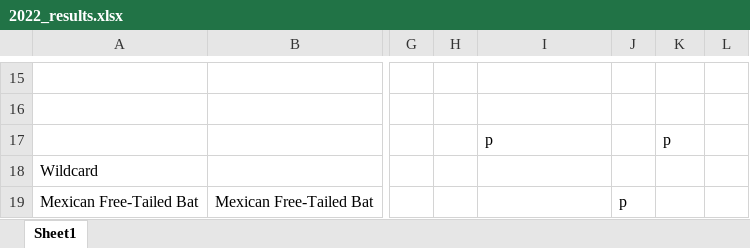
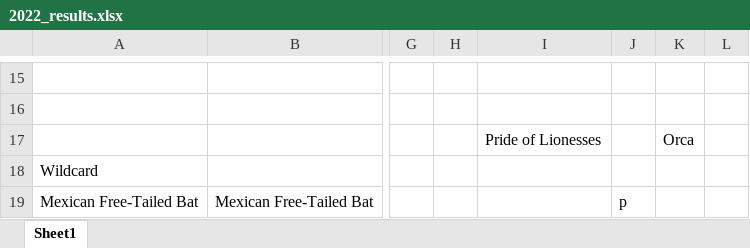
Before and after one commit to JKRWard/MMM, an Excel workbook: 2022_results.xlsx, sheet Sheet1, drawn as a sheet; only a part is shown, gaps mark what is left out; values as stored, in another font and other column widths than the file's, no borders; the diff names each change by its address in the sheet, - before the commit and + after, or states it on an @@ line.

```diff
--- a/2022_results.xlsx (sheet Sheet1)
+++ b/2022_results.xlsx (sheet Sheet1)
-I17: p
+I17: Pride of Lionesses
-K17: p
+K17: Orca
```
Also changed, not shown: 1 other file.
